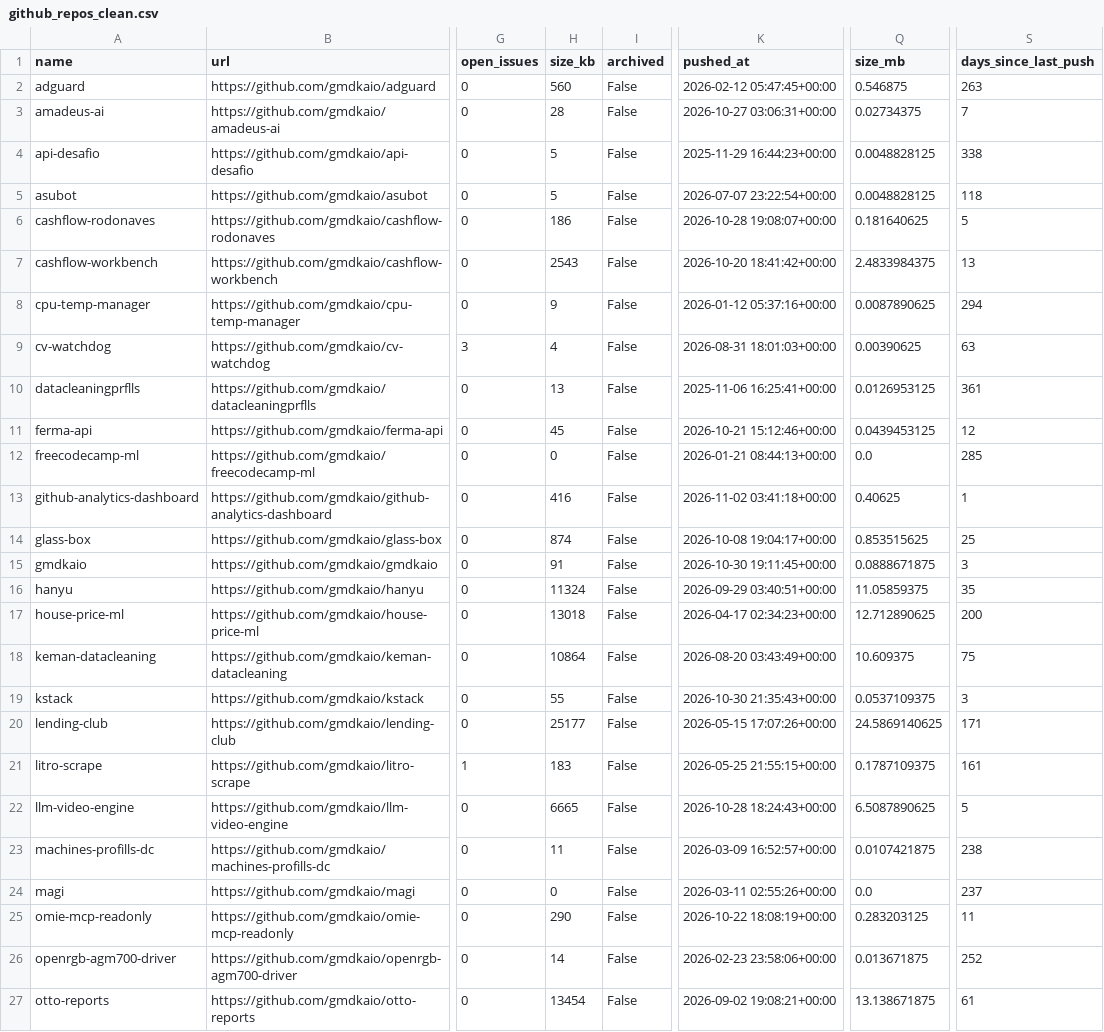
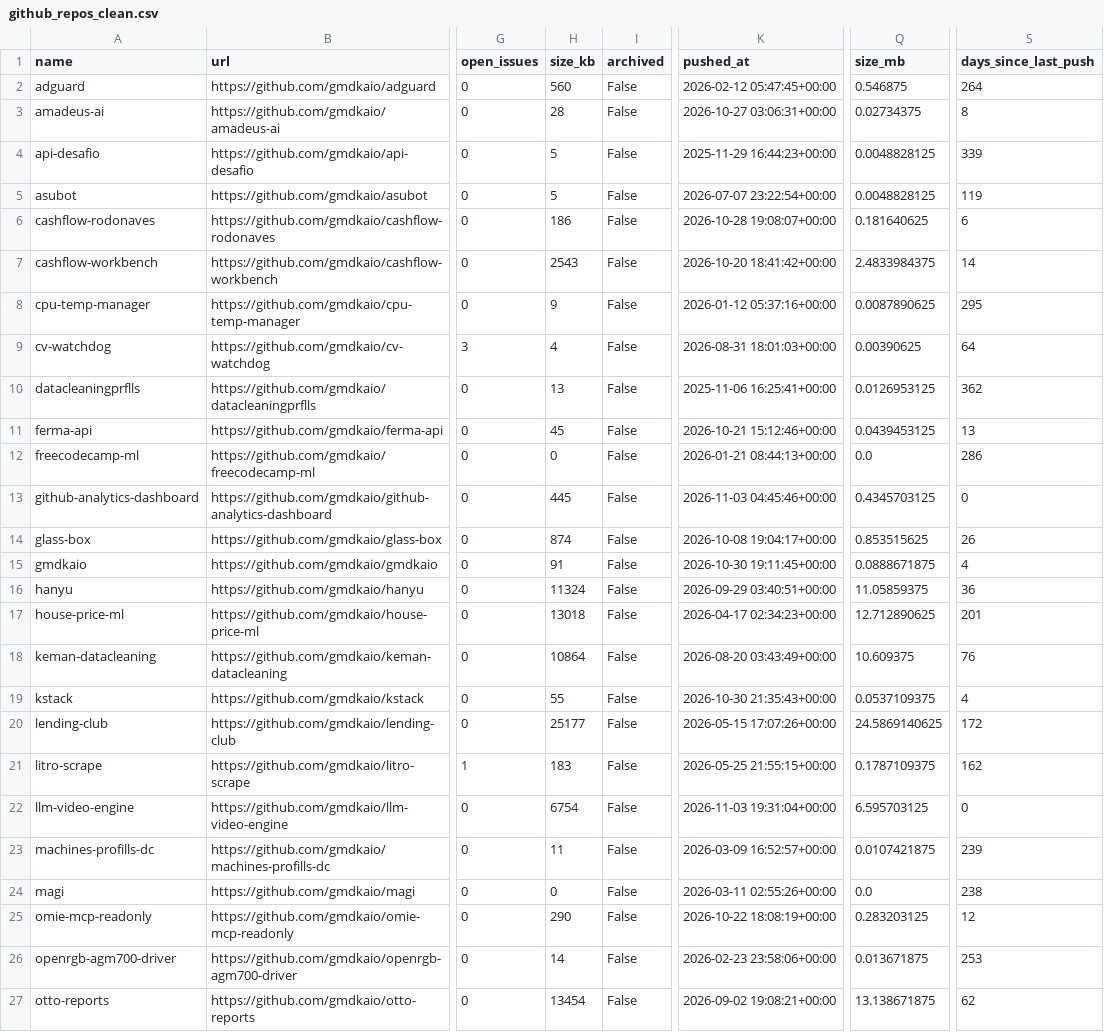
Before and after one commit to gmdkaio/github-analytics-dashboard, a CSV file: data/github_repos_clean.csv, drawn as a sheet; only a part is shown, gaps mark what is left out; the diff covers the shown part only; the diff names each change by its address in the sheet, - before the commit and + after, or states it on an @@ line.

```diff
--- a/data/github_repos_clean.csv
+++ b/data/github_repos_clean.csv
-S2 (days_since_last_push): 263
+S2 (days_since_last_push): 264
-S3 (days_since_last_push): 7
+S3 (days_since_last_push): 8
-S4 (days_since_last_push): 338
+S4 (days_since_last_push): 339
-S5 (days_since_last_push): 118
+S5 (days_since_last_push): 119
-S6 (days_since_last_push): 5
+S6 (days_since_last_push): 6
-S7 (days_since_last_push): 13
+S7 (days_since_last_push): 14
-S8 (days_since_last_push): 294
+S8 (days_since_last_push): 295
-S9 (days_since_last_push): 63
+S9 (days_since_last_push): 64
-S10 (days_since_last_push): 361
+S10 (days_since_last_push): 362
-S11 (days_since_last_push): 12
+S11 (days_since_last_push): 13
-S12 (days_since_last_push): 285
+S12 (days_since_last_push): 286
-H13 (size_kb): 416
+H13 (size_kb): 445
-K13 (pushed_at): 2026-11-02 03:41:18+00:00
+K13 (pushed_at): 2026-11-03 04:45:46+00:00
-Q13 (size_mb): 0.40625
+Q13 (size_mb): 0.4345703125
-S13 (days_since_last_push): 1
+S13 (days_since_last_push): 0
-S14 (days_since_last_push): 25
+S14 (days_since_last_push): 26
-S15 (days_since_last_push): 3
+S15 (days_since_last_push): 4
-S16 (days_since_last_push): 35
+S16 (days_since_last_push): 36
-S17 (days_since_last_push): 200
+S17 (days_since_last_push): 201
-S18 (days_since_last_push): 75
+S18 (days_since_last_push): 76
-S19 (days_since_last_push): 3
+S19 (days_since_last_push): 4
-S20 (days_since_last_push): 171
+S20 (days_since_last_push): 172
-S21 (days_since_last_push): 161
+S21 (days_since_last_push): 162
-H22 (size_kb): 6665
+H22 (size_kb): 6754
-K22 (pushed_at): 2026-10-28 18:24:43+00:00
+K22 (pushed_at): 2026-11-03 19:31:04+00:00
-Q22 (size_mb): 6.5087890625
+Q22 (size_mb): 6.595703125
-S22 (days_since_last_push): 5
+S22 (days_since_last_push): 0
-S23 (days_since_last_push): 238
+S23 (days_since_last_push): 239
-S24 (days_since_last_push): 237
+S24 (days_since_last_push): 238
-S25 (days_since_last_push): 11
+S25 (days_since_last_push): 12
-S26 (days_since_last_push): 252
+S26 (days_since_last_push): 253
-S27 (days_since_last_push): 61
+S27 (days_since_last_push): 62
```
Also changed, not shown: 18 edited cells elsewhere in this file, 1 other file.
